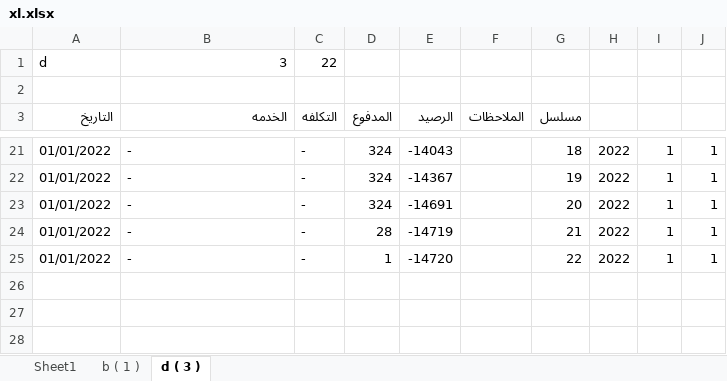
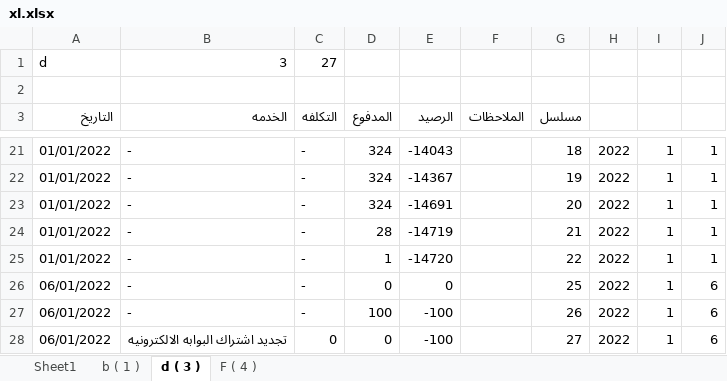
Before and after one commit to amr099/Clients-System-Python, an Excel workbook: xl.xlsx, sheet d ( 3 ), drawn as a sheet; only a part is shown, gaps mark what is left out; values as stored, in another font and other column widths than the file's, no borders; the diff names each change by its address in the sheet, - before the commit and + after, or states it on an @@ line.

```diff
--- a/xl.xlsx (sheet d ( 3 ))
+++ b/xl.xlsx (sheet d ( 3 ))
+sheet tab: F ( 4 )
-C1 (التكلفه): 22
+C1 (التكلفه): 27
+row 26: 06/01/2022 | - | - | 0 | 0 |  | 25 | 2022 | 1 | 6
+row 27: 06/01/2022 | - | - | 100 | -100 |  | 26 | 2022 | 1 | 6
+row 28: 06/01/2022 | تجديد اشتراك البوابه الالكترونيه | 0 | 0 | -100 |  | 27 | 2022 | 1 | 6
```
Also changed, not shown: 1 other file.
